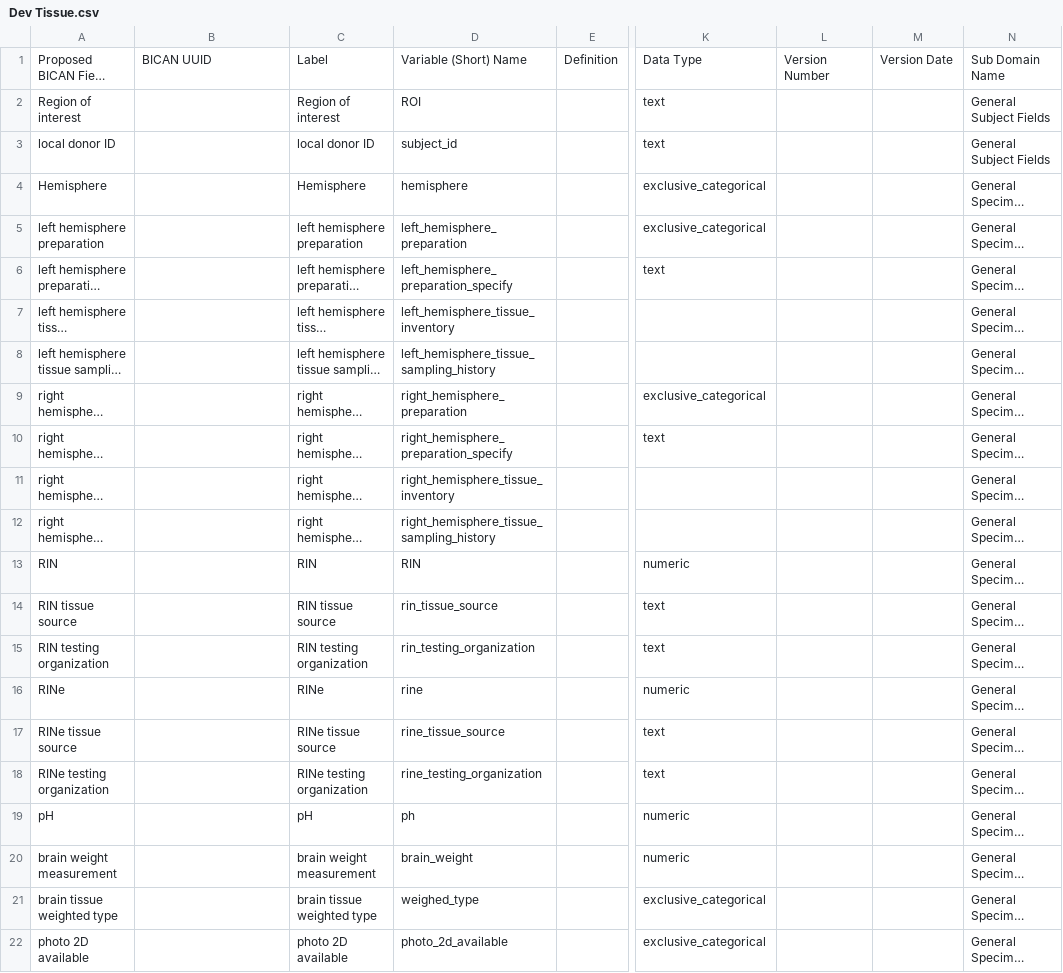
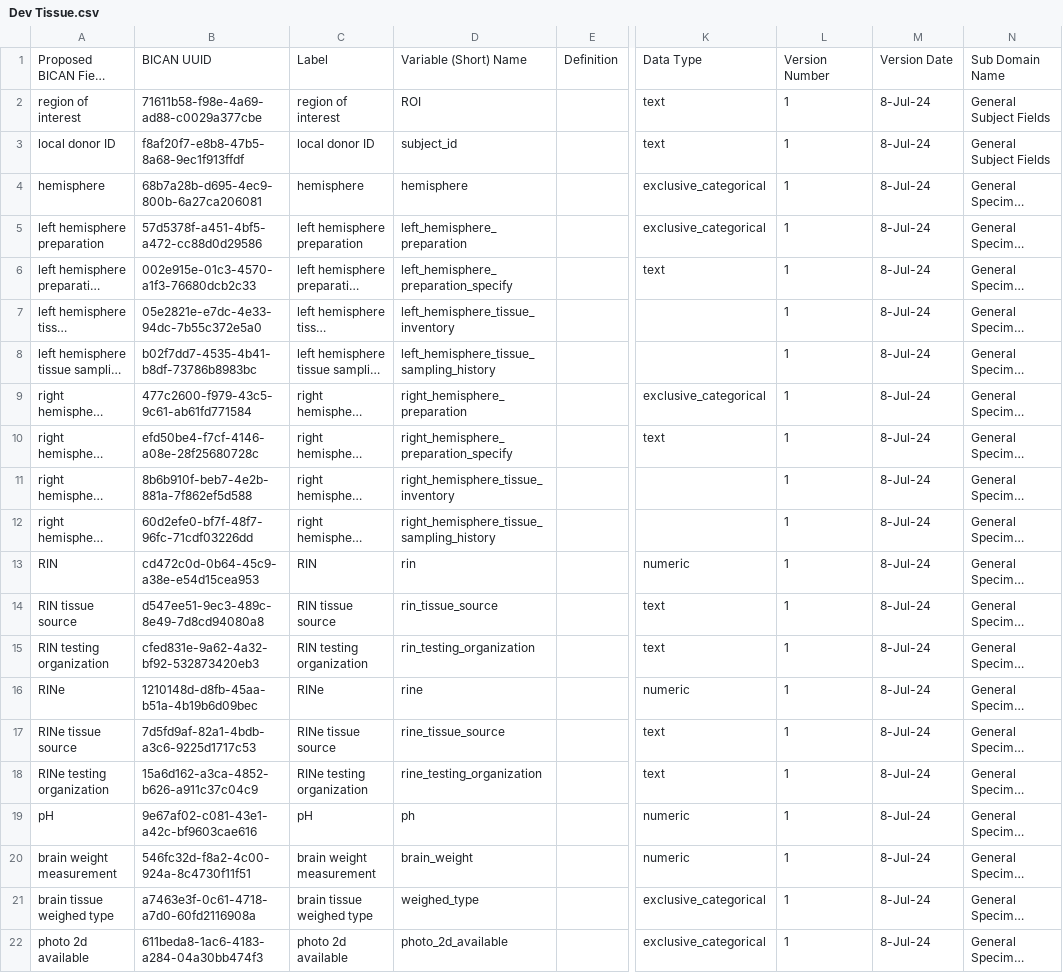
Before and after one commit to brain-bican/metadata-schemas, a CSV file: docs/schemas/Developing-Human-NHP-Tissue-Metadata/Dev Tissue.csv, drawn as a sheet; only a part is shown, gaps mark what is left out; long unchanged cells end in …; the diff covers the shown part only; the diff names each change by its address in the sheet, - before the commit and + after, or states it on an @@ line.

Commit message:
Dev Tissue: mappings, UUIDs, verison, and date

```diff
--- a/docs/schemas/Developing-Human-NHP-Tissue-Metadata/Dev Tissue.csv
+++ b/docs/schemas/Developing-Human-NHP-Tissue-Metadata/Dev Tissue.csv
-A2: Region of interest
+A2: region of interest
-B2: (empty)
+B2: 71611b58-f98e-4a69-ad88-c0029a377cbe
-C2: Region of interest
+C2: region of interest
-L2:L22: (empty)
+L2:L22: 1
-M2:M22: (empty)
+M2:M22: 8-Jul-24
-B3: (empty)
+B3: f8af20f7-e8b8-47b5-8a68-9ec1f913ffdf
-A4: Hemisphere
+A4: hemisphere
-B4: (empty)
+B4: 68b7a28b-d695-4ec9-800b-6a27ca206081
-C4: Hemisphere
+C4: hemisphere
-B5: (empty)
+B5: 57d5378f-a451-4bf5-a472-cc88d0d29586
-B6: (empty)
+B6: 002e915e-01c3-4570-a1f3-76680dcb2c33
-B7: (empty)
+B7: 05e2821e-e7dc-4e33-94dc-7b55c372e5a0
-B8: (empty)
+B8: b02f7dd7-4535-4b41-b8df-73786b8983bc
-B9: (empty)
+B9: 477c2600-f979-43c5-9c61-ab61fd771584
-B10: (empty)
+B10: efd50be4-f7cf-4146-a08e-28f25680728c
-B11: (empty)
+B11: 8b6b910f-beb7-4e2b-881a-7f862ef5d588
-B12: (empty)
+B12: 60d2efe0-bf7f-48f7-96fc-71cdf03226dd
-B13: (empty)
+B13: cd472c0d-0b64-45c9-a38e-e54d15cea953
-D13: RIN
+D13: rin
-B14: (empty)
+B14: d547ee51-9ec3-489c-8e49-7d8cd94080a8
-B15: (empty)
+B15: cfed831e-9a62-4a32-bf92-532873420eb3
-B16: (empty)
+B16: 1210148d-d8fb-45aa-b51a-4b19b6d09bec
-B17: (empty)
+B17: 7d5fd9af-82a1-4bdb-a3c6-9225d1717c53
-B18: (empty)
+B18: 15a6d162-a3ca-4852-b626-a911c37c04c9
-B19: (empty)
+B19: 9e67af02-c081-43e1-a42c-bf9603cae616
-B20: (empty)
+B20: 546fc32d-f8a2-4c00-924a-8c4730f11f51
-A21: brain tissue weighted type
+A21: brain tissue weighed type
-B21: (empty)
+B21: a7463e3f-0c61-4718-a7d0-60fd2116908a
-C21: brain tissue weighted type
+C21: brain tissue weighed type
-A22: photo 2D available
+A22: photo 2d available
-B22: (empty)
+B22: 611beda8-1ac6-4183-a284-04a30bb474f3
-C22: photo 2D available
+C22: photo 2d available
```
Also changed, not shown: 6 edited cells elsewhere in this file.
